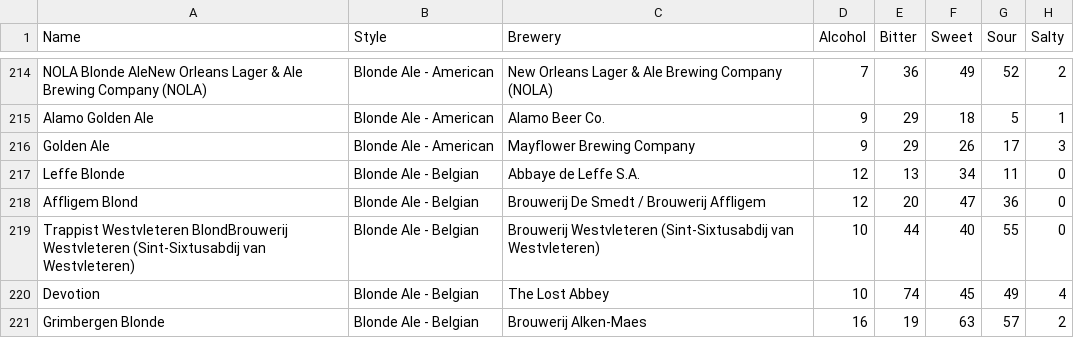
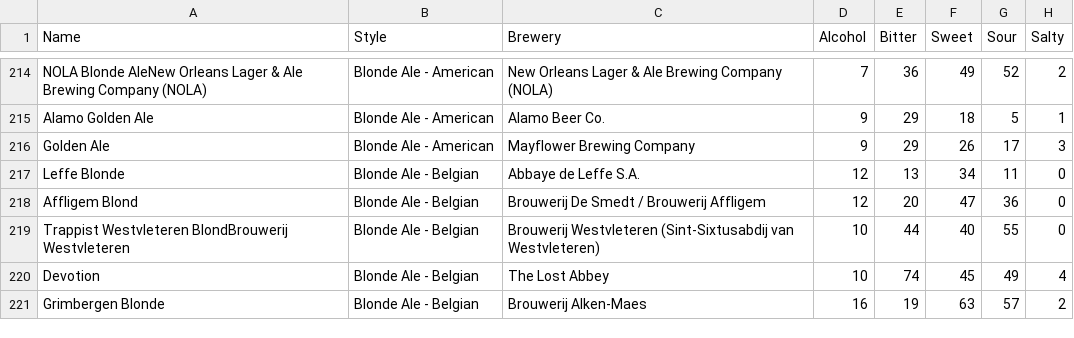
Before and after one commit to boris-perisset/c4ta-artwork, a CSV file: ml5/beerwizzard/new-beerlist.csv, drawn as a sheet; only a part is shown, gaps mark what is left out; the diff names each change by its address in the sheet, - before the commit and + after, or states it on an @@ line.

```diff
--- a/ml5/beerwizzard/new-beerlist.csv
+++ b/ml5/beerwizzard/new-beerlist.csv
-A219 (Name): …BlondBrouwerij Westvleteren (Sint-Sixtusabdij van Westvleteren)
+A219 (Name): …BlondBrouwerij Westvleteren
```
Also changed, not shown: 3 other files.
